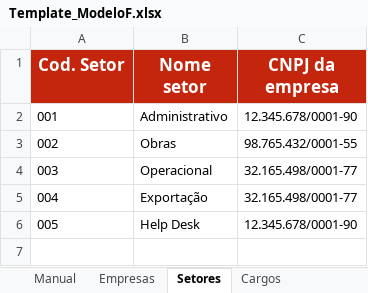
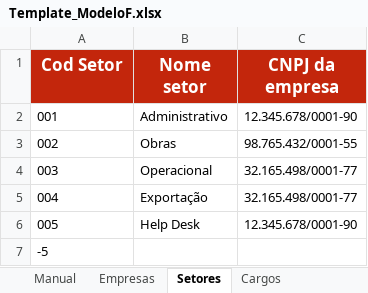
Before and after one commit to Edsownn/data_quality, an Excel workbook: data/Template_ModeloF.xlsx, sheet Setores, drawn as a sheet; values as stored, in another font and other column widths than the file's, no borders; the diff names each change by its address in the sheet, - before the commit and + after, or states it on an @@ line.

```diff
--- a/data/Template_ModeloF.xlsx (sheet Setores)
+++ b/data/Template_ModeloF.xlsx (sheet Setores)
@@ column A (Cod Setor) renumbered in row 1 @@
+row 7: -5
```
Also changed, not shown: 5 other files.
